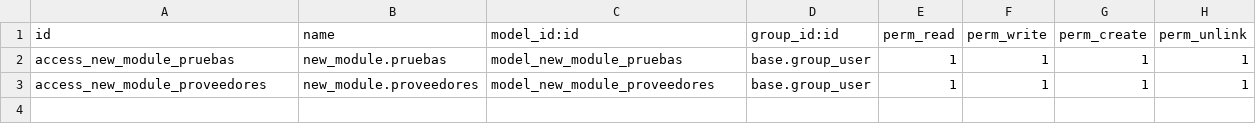
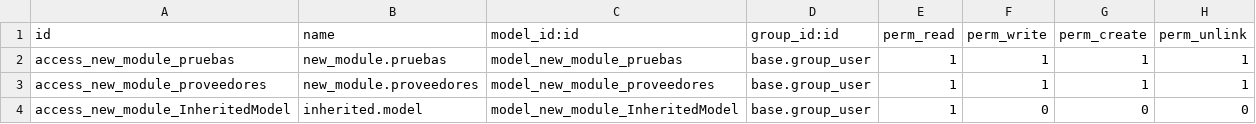
Before and after one commit to IZamorano-Interhaus/Interhaus, a CSV file: new_module/security/ir.model.access.csv, drawn as a sheet; the diff names each change by its address in the sheet, - before the commit and + after, or states it on an @@ line.

Commit message:
se le agrega los permisos a inherited model

```diff
--- a/new_module/security/ir.model.access.csv
+++ b/new_module/security/ir.model.access.csv
+row 4: access_new_module_InheritedModel | inherited.model | model_new_module_InheritedModel | base.group_user | 1 | 0 | 0 | 0
```
